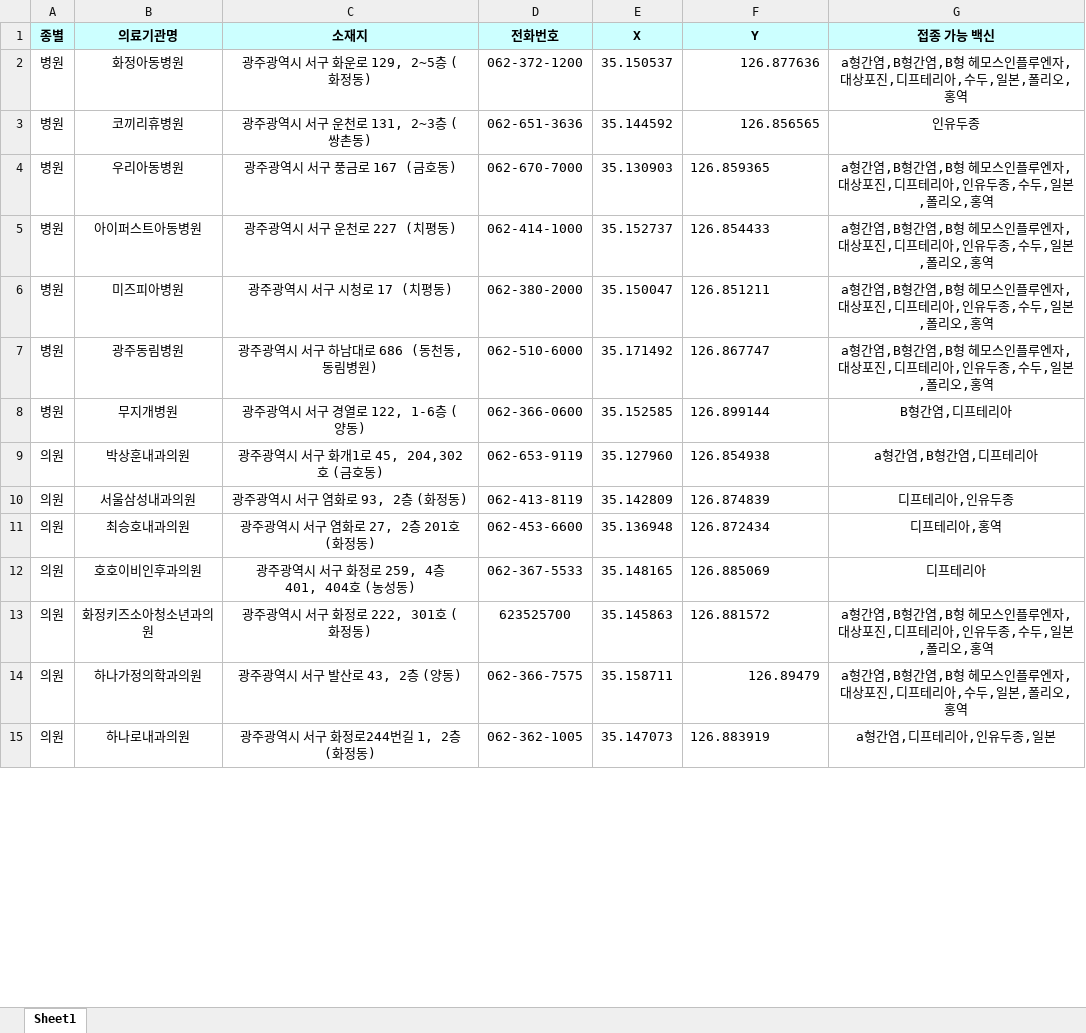
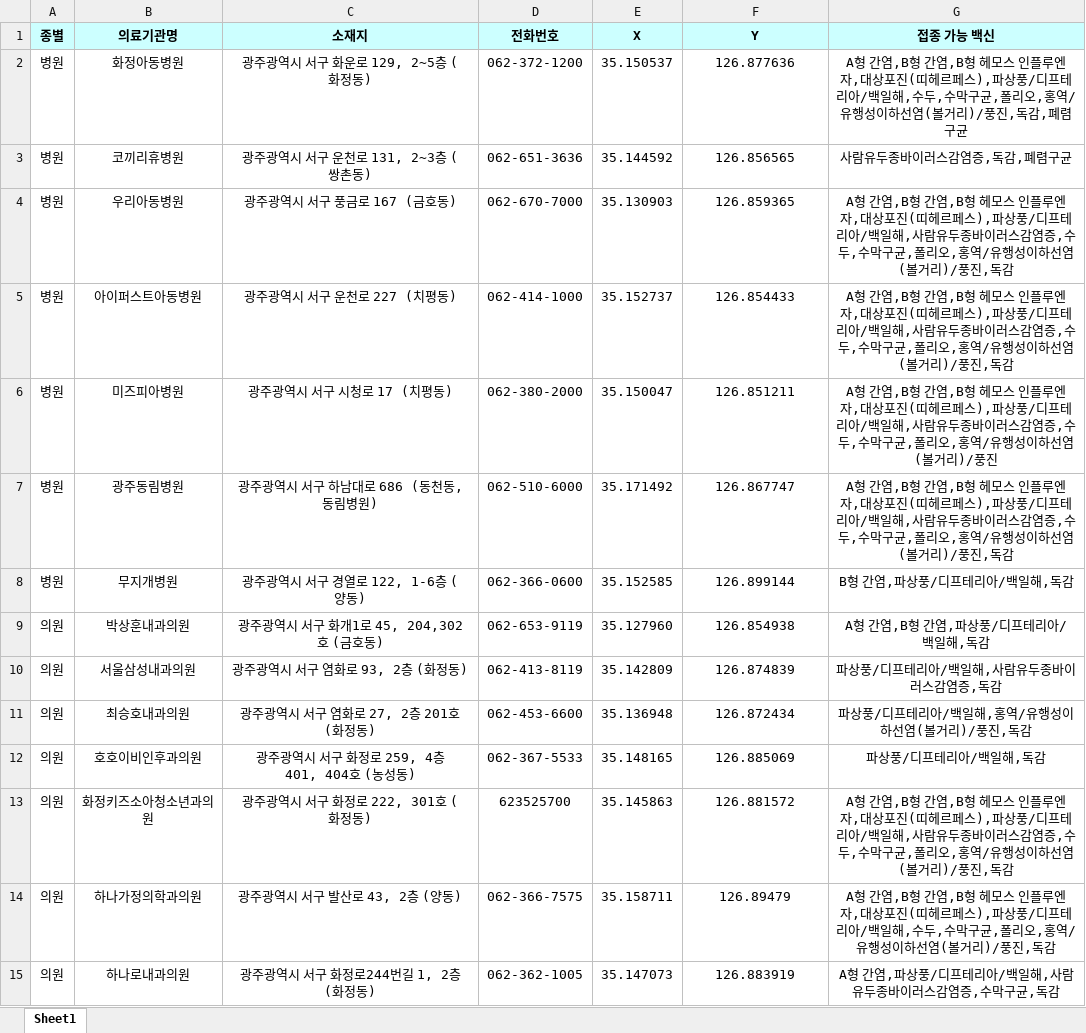
Before and after one commit to 2021-SMHRD-KDT-New-Bigdata-1/Dollimpan, an Excel workbook: TestProject/src/main/webapp/서구예방접종가능한병원.xlsx, sheet Sheet1, drawn as a sheet; only a part is shown; values as stored, in another font and other column widths than the file's, no borders; the diff covers the shown part only; the diff names each change by its address in the sheet, - before the commit and + after, or states it on an @@ line.

```diff
--- a/TestProject/src/main/webapp/서구예방접종가능한병원.xlsx (sheet Sheet1)
+++ b/TestProject/src/main/webapp/서구예방접종가능한병원.xlsx (sheet Sheet1)
-F2:F3 alignment: right
+F2:F3 alignment: center
-G2 (접종 가능 백신): a형간염,B형간염,B형 헤모스인플루엔자,대상포진,디프테리아,수두,일본,폴리오,홍역
+G2 (접종 가능 백신): A형 간염,B형 간염,B형 헤모스 인플루엔자,대상포진(띠헤르페스),파상풍/디프테리아/백일해,수두,수막구균,폴리오,홍역/유행성이하선염(볼거리)/풍진,독감,폐렴구균
-G3 (접종 가능 백신): 인유두종
+G3 (접종 가능 백신): 사람유두종바이러스감염증,독감,폐렴구균
-F4:F13 alignment: left
+F4:F13 alignment: center
-G4:G5 (접종 가능 백신): a형간염,B형간염,B형 헤모스인플루엔자,대상포진,디프테리아,인유두종,수두,일본,폴리오,홍역
+G4:G5 (접종 가능 백신): A형 간염,B형 간염,B형 헤모스 인플루엔자,대상포진(띠헤르페스),파상풍/디프테리아/백일해,사람유두종바이러스감염증,수두,수막구균,폴리오,홍역/유행성이하선염(볼거리)/풍진,독감
-G6 (접종 가능 백신): a형간염,B형간염,B형 헤모스인플루엔자,대상포진,디프테리아,인유두종,수두,일본,폴리오,홍역
+G6 (접종 가능 백신): A형 간염,B형 간염,B형 헤모스 인플루엔자,대상포진(띠헤르페스),파상풍/디프테리아/백일해,사람유두종바이러스감염증,수두,수막구균,폴리오,홍역/유행성이하선염(볼거리)/풍진
-G7 (접종 가능 백신): a형간염,B형간염,B형 헤모스인플루엔자,대상포진,디프테리아,인유두종,수두,일본,폴리오,홍역
+G7 (접종 가능 백신): A형 간염,B형 간염,B형 헤모스 인플루엔자,대상포진(띠헤르페스),파상풍/디프테리아/백일해,사람유두종바이러스감염증,수두,수막구균,폴리오,홍역/유행성이하선염(볼거리)/풍진,독감
-G8 (접종 가능 백신): B형간염,디프테리아
+G8 (접종 가능 백신): B형 간염,파상풍/디프테리아/백일해,독감
-G9 (접종 가능 백신): a형간염,B형간염,디프테리아
+G9 (접종 가능 백신): A형 간염,B형 간염,파상풍/디프테리아/백일해,독감
-G10 (접종 가능 백신): 디프테리아,인유두종
+G10 (접종 가능 백신): 파상풍/디프테리아/백일해,사람유두종바이러스감염증,독감
-G11 (접종 가능 백신): 디프테리아,홍역
+G11 (접종 가능 백신): 파상풍/디프테리아/백일해,홍역/유행성이하선염(볼거리)/풍진,독감
-G12 (접종 가능 백신): 디프테리아
+G12 (접종 가능 백신): 파상풍/디프테리아/백일해,독감
-G13 (접종 가능 백신): a형간염,B형간염,B형 헤모스인플루엔자,대상포진,디프테리아,인유두종,수두,일본,폴리오,홍역
+G13 (접종 가능 백신): A형 간염,B형 간염,B형 헤모스 인플루엔자,대상포진(띠헤르페스),파상풍/디프테리아/백일해,사람유두종바이러스감염증,수두,수막구균,폴리오,홍역/유행성이하선염(볼거리)/풍진,독감
-F14 alignment: right
+F14 alignment: center
-G14 (접종 가능 백신): a형간염,B형간염,B형 헤모스인플루엔자,대상포진,디프테리아,수두,일본,폴리오,홍역
+G14 (접종 가능 백신): A형 간염,B형 간염,B형 헤모스 인플루엔자,대상포진(띠헤르페스),파상풍/디프테리아/백일해,수두,수막구균,폴리오,홍역/유행성이하선염(볼거리)/풍진,독감
-F15 alignment: left
+F15 alignment: center
-G15 (접종 가능 백신): a형간염,디프테리아,인유두종,일본
+G15 (접종 가능 백신): A형 간염,파상풍/디프테리아/백일해,사람유두종바이러스감염증,수막구균,독감
```
Also changed, not shown: 52 added rows, 1 removed row, 47 edited cells and cell formats elsewhere in this sheet, 1 other file.
